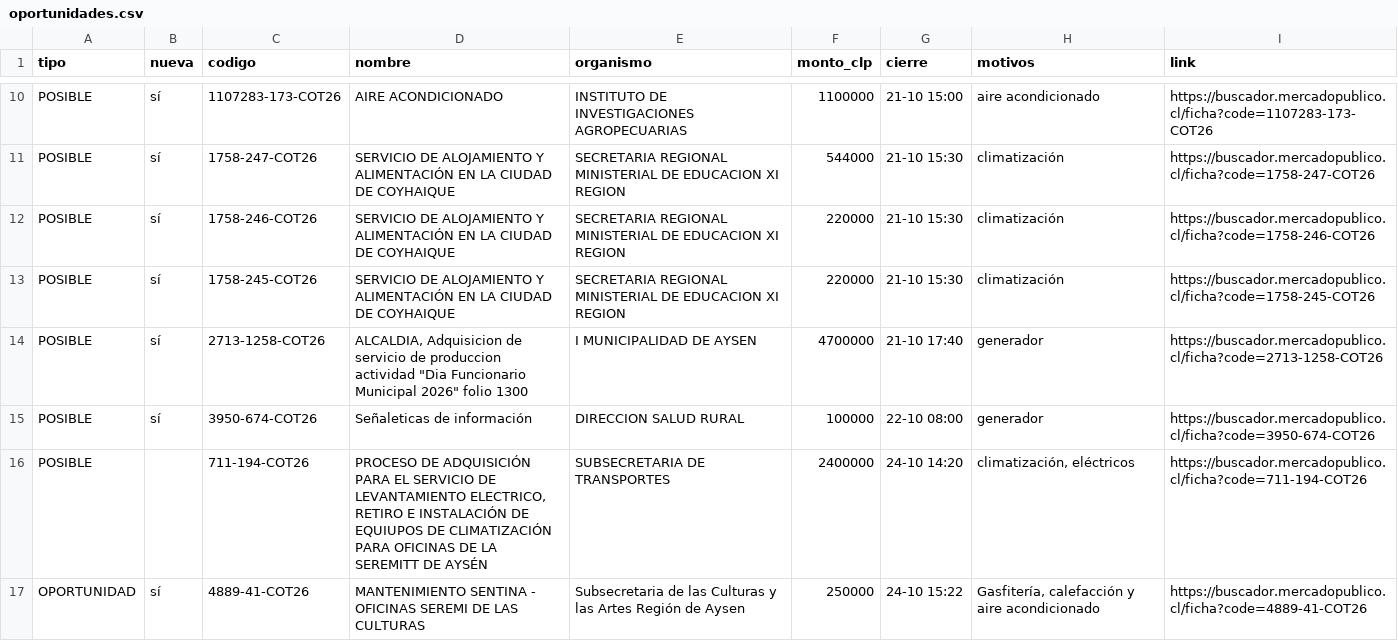
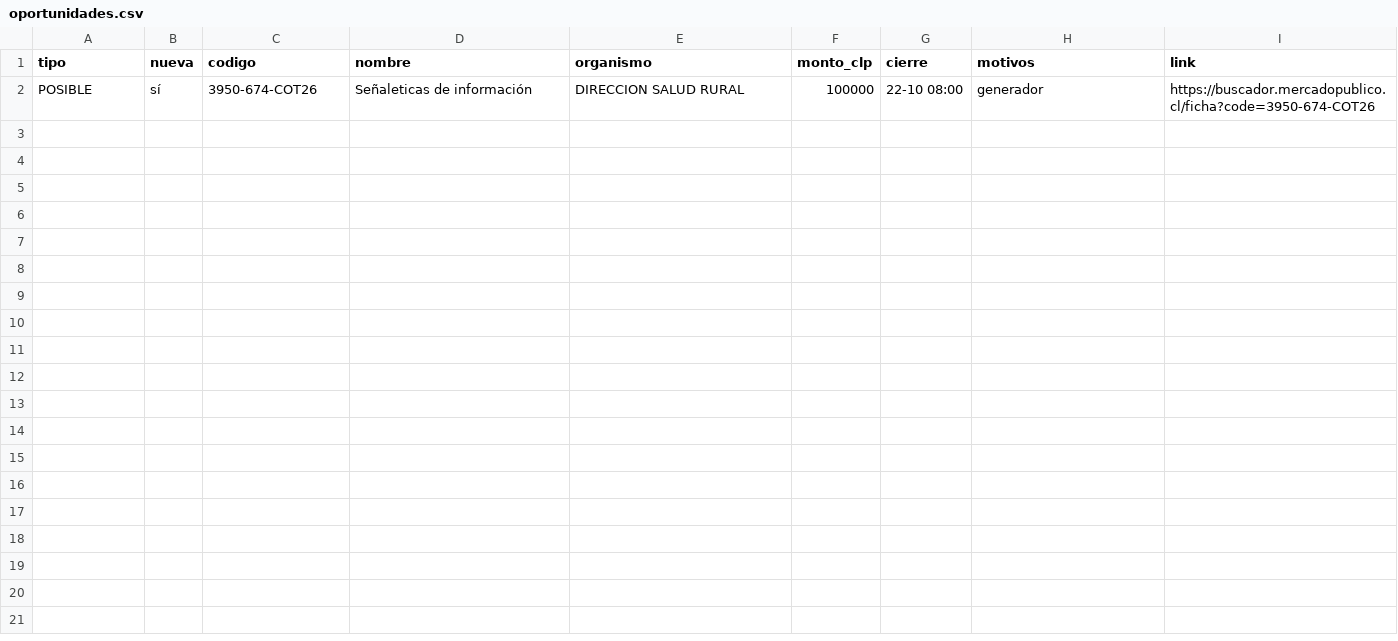
Before and after one commit to ricardoarevalo2/radar-aysen, a CSV file: docs/z-f3312e8e/oportunidades.csv, drawn as a sheet; only a part is shown, gaps mark what is left out; the diff covers the shown part only; the diff names each change by its address in the sheet, - before the commit and + after, or states it on an @@ line.

```diff
--- a/docs/z-f3312e8e/oportunidades.csv
+++ b/docs/z-f3312e8e/oportunidades.csv
-row 10: POSIBLE | sí | 1107283-173-COT26 | AIRE ACONDICIONADO | INSTITUTO DE INVESTIGACIONES AGROPECUARIAS | 1100000 | 21-10 15:00 | aire acondicionado | https://buscador.mercadopublico.cl/ficha?code=1107283-173-COT26
-row 11: POSIBLE | sí | 1758-247-COT26 | SERVICIO DE ALOJAMIENTO Y ALIMENTACIÓN EN LA CIUDAD DE COYHAIQUE | SECRETARIA REGIONAL MINISTERIAL DE EDUCACION XI REGION | 544000 | 21-10 15:30 | climatización | https://buscador.mercadopublico.cl/ficha?code=1758-247-COT26
-row 12: POSIBLE | sí | 1758-246-COT26 | SERVICIO DE ALOJAMIENTO Y ALIMENTACIÓN EN LA CIUDAD DE COYHAIQUE | SECRETARIA REGIONAL MINISTERIAL DE EDUCACION XI REGION | 220000 | 21-10 15:30 | climatización | https://buscador.mercadopublico.cl/ficha?code=1758-246-COT26
-row 13: POSIBLE | sí | 1758-245-COT26 | SERVICIO DE ALOJAMIENTO Y ALIMENTACIÓN EN LA CIUDAD DE COYHAIQUE | SECRETARIA REGIONAL MINISTERIAL DE EDUCACION XI REGION | 220000 | 21-10 15:30 | climatización | https://buscador.mercadopublico.cl/ficha?code=1758-245-COT26
-row 14: POSIBLE | sí | 2713-1258-COT26 | ALCALDIA, Adquisicion de servicio de produccion actividad "Dia Funcionario Municipal 2026" folio 1300 | I MUNICIPALIDAD DE AYSEN | 4700000 | 21-10 17:40 | generador | https://buscador.mercadopublico.cl/ficha?code=2713-1258-COT26
-row 16: POSIBLE |  | 711-194-COT26 | PROCESO DE ADQUISICIÓN PARA EL SERVICIO DE LEVANTAMIENTO ELECTRICO, RETIRO E INSTALACIÓN DE EQUIUPOS DE CLIMATIZACIÓN PARA OFICINAS DE LA SEREMITT DE AYSÉN | SUBSECRETARIA DE TRANSPORTES | 2400000 | 24-10 14:20 | climatización, eléctricos | https://buscador.mercadopublico.cl/ficha?code=711-194-COT26
-row 17: OPORTUNIDAD | sí | 4889-41-COT26 | MANTENIMIENTO SENTINA - OFICINAS SEREMI DE LAS CULTURAS | Subsecretaria de las Culturas y las Artes Región de Aysen | 250000 | 24-10 15:22 | Gasfitería, calefacción y aire acondicionado | https://buscador.mercadopublico.cl/ficha?code=4889-41-COT26
```
Also changed, not shown: 8 removed rows elsewhere in this file, docs/oportunidades.csv, 8 other files.
